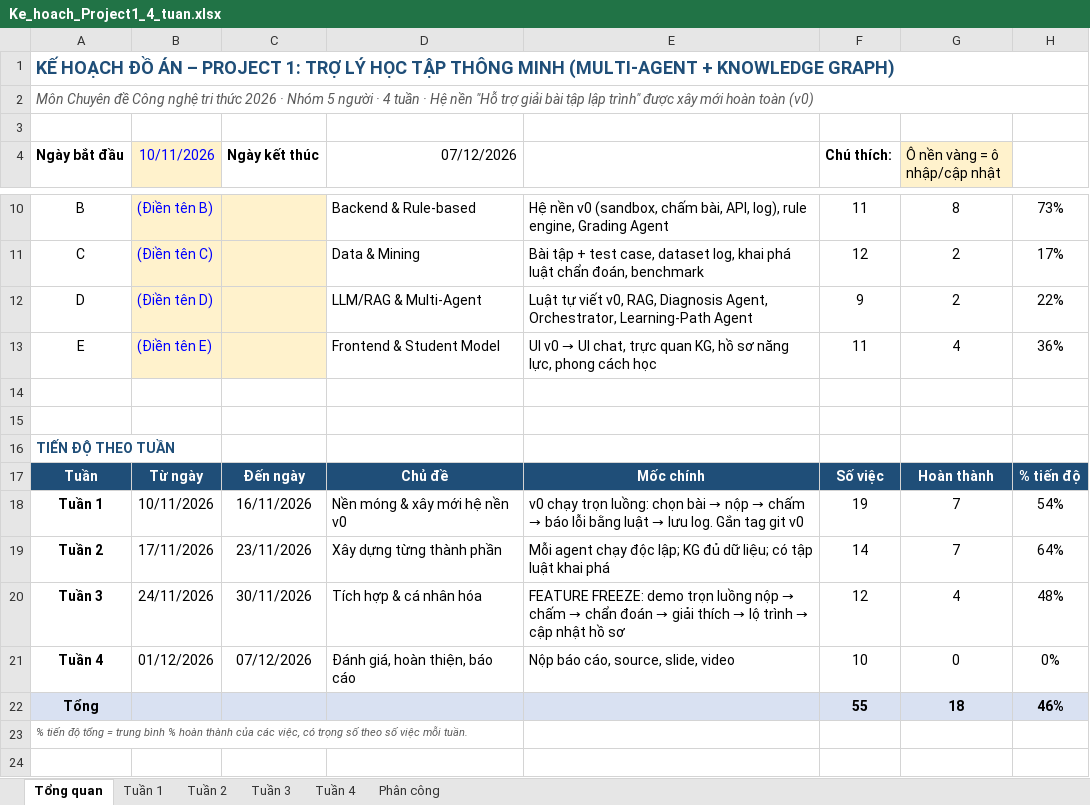
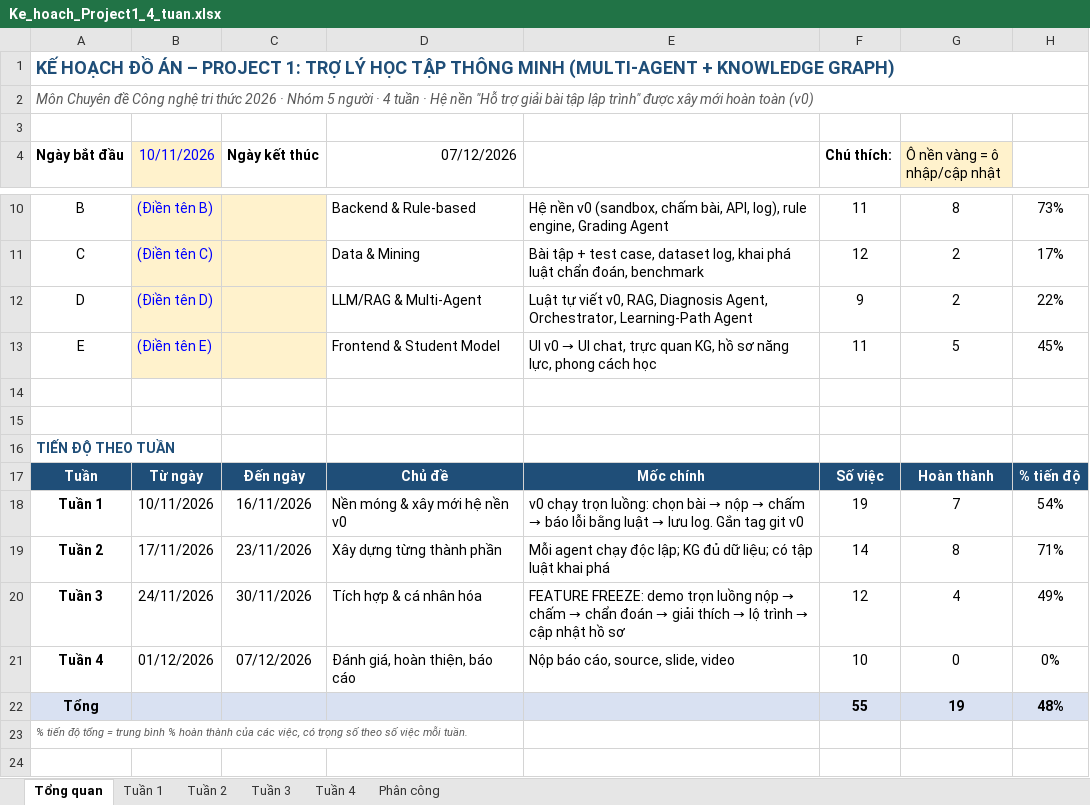
Before and after one commit to namt9/kt-learning-assistant, an Excel workbook: docs/Ke_hoach_Project1_4_tuan.xlsx, sheet Tổng quan, drawn as a sheet; only a part is shown, gaps mark what is left out; values as stored, in another font and other column widths than the file's, no borders; the diff names each change by its address in the sheet, - before the commit and + after, or states it on an @@ line.

```diff
--- a/docs/Ke_hoach_Project1_4_tuan.xlsx (sheet Tổng quan)
+++ b/docs/Ke_hoach_Project1_4_tuan.xlsx (sheet Tổng quan)
-G13 (Ô nền vàng = ô nhập/cập nhật): 4
+G13 (Ô nền vàng = ô nhập/cập nhật): 5
-H13: 36%
+H13: 45%
-G19 (Ô nền vàng = ô nhập/cập nhật): 7
+G19 (Ô nền vàng = ô nhập/cập nhật): 8
-H19: 64%
+H19: 71%
-H20: 48%
+H20: 49%
-G22 (Ô nền vàng = ô nhập/cập nhật): 18
+G22 (Ô nền vàng = ô nhập/cập nhật): 19
-H22: 46%
+H22: 48%
```
Also changed, not shown: sheet Tuần 2, sheet Tuần 3, 4 other files.
